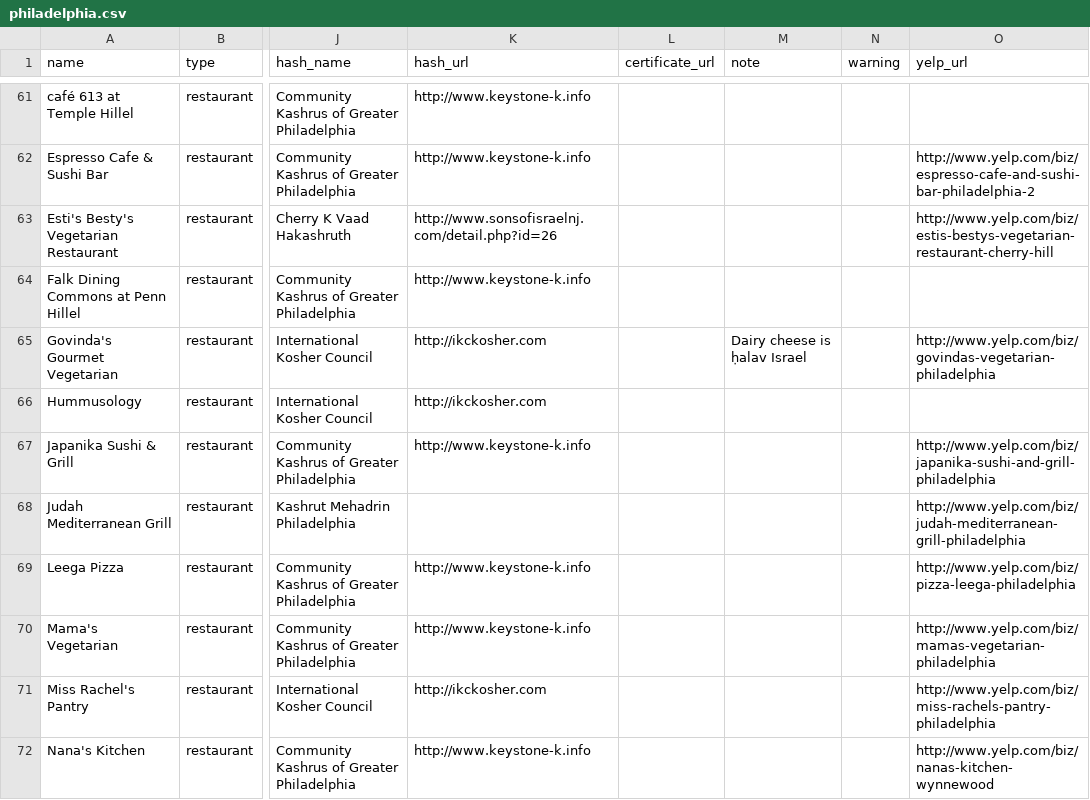
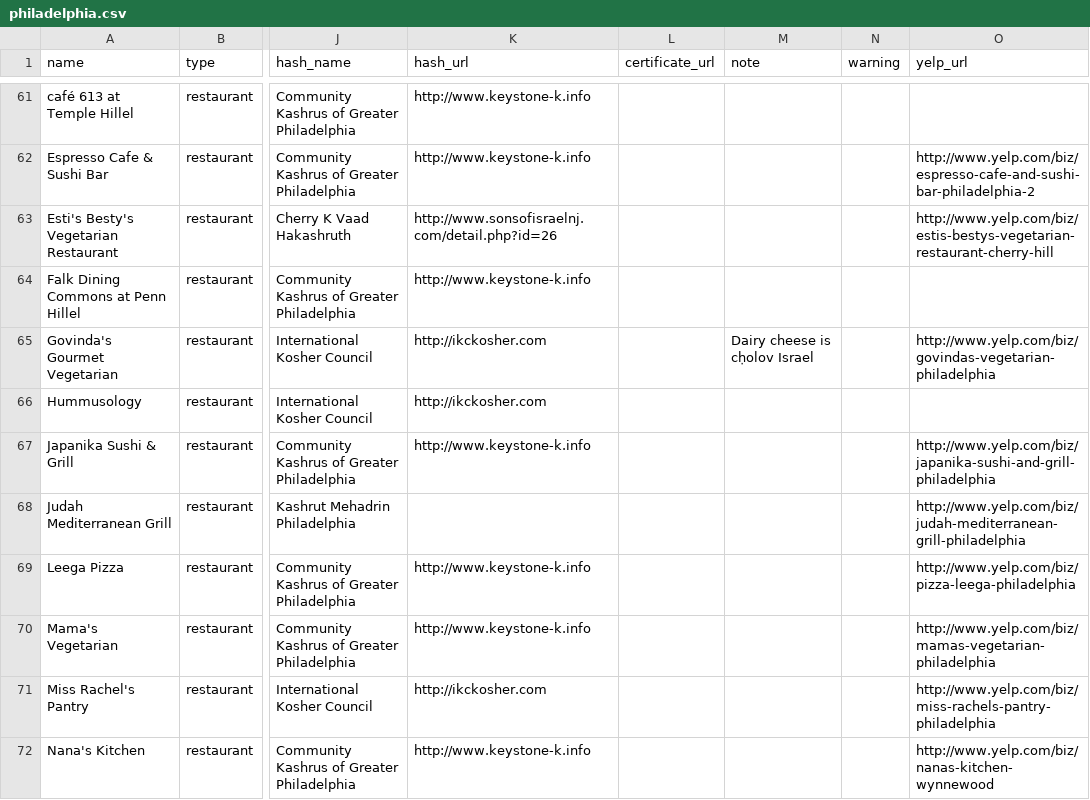
Before and after one commit to mekorhabracha/mekorhabracha.github.io, a CSV file: _data/philadelphia.csv, drawn as a sheet; only a part is shown, gaps mark what is left out; the diff names each change by its address in the sheet, - before the commit and + after, or states it on an @@ line.

Commit message:
Update philadelphia.csv

```diff
--- a/_data/philadelphia.csv
+++ b/_data/philadelphia.csv
-M65 (note): Dairy cheese is ḥalav Israel
+M65 (note): Dairy cheese is cḥolov Israel
```
